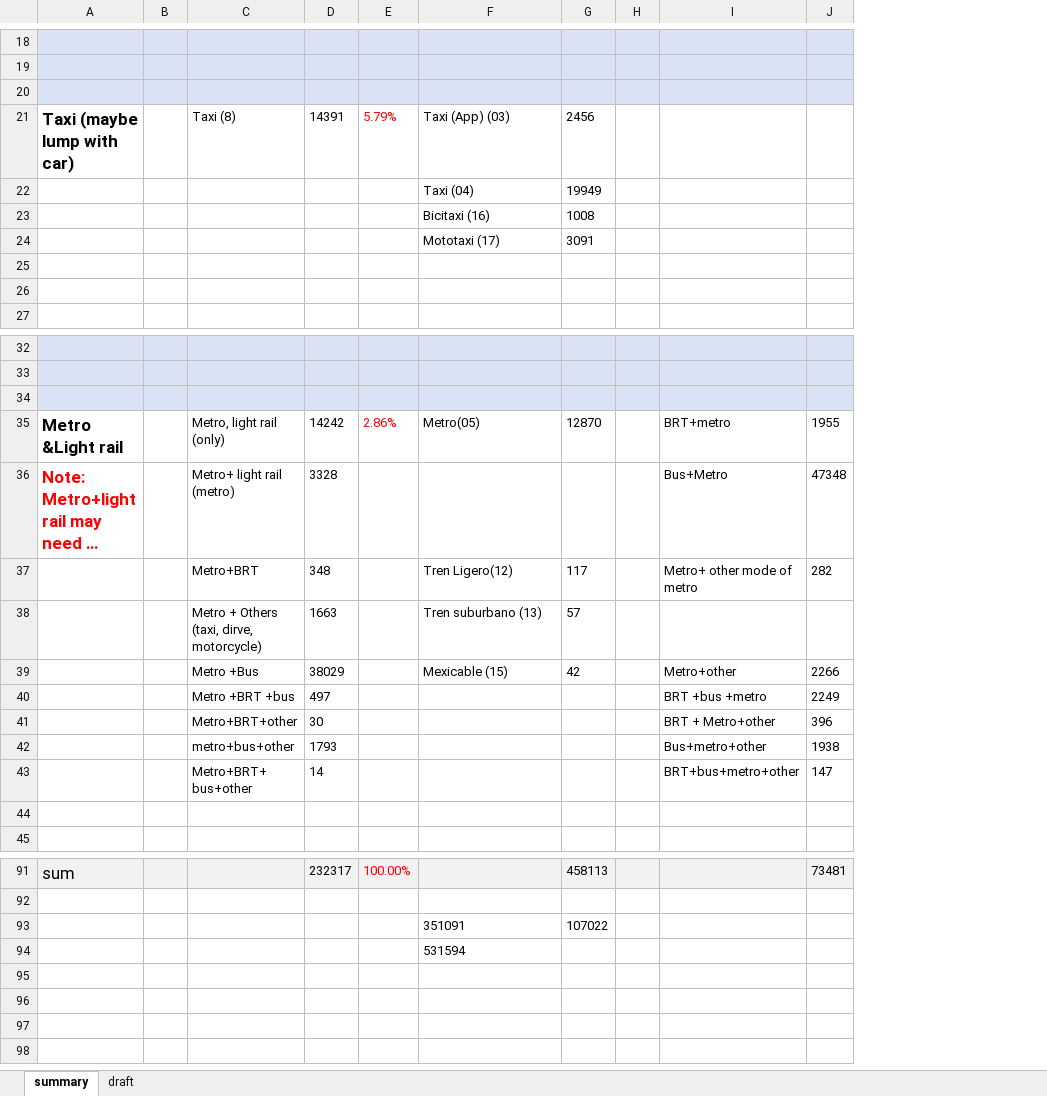
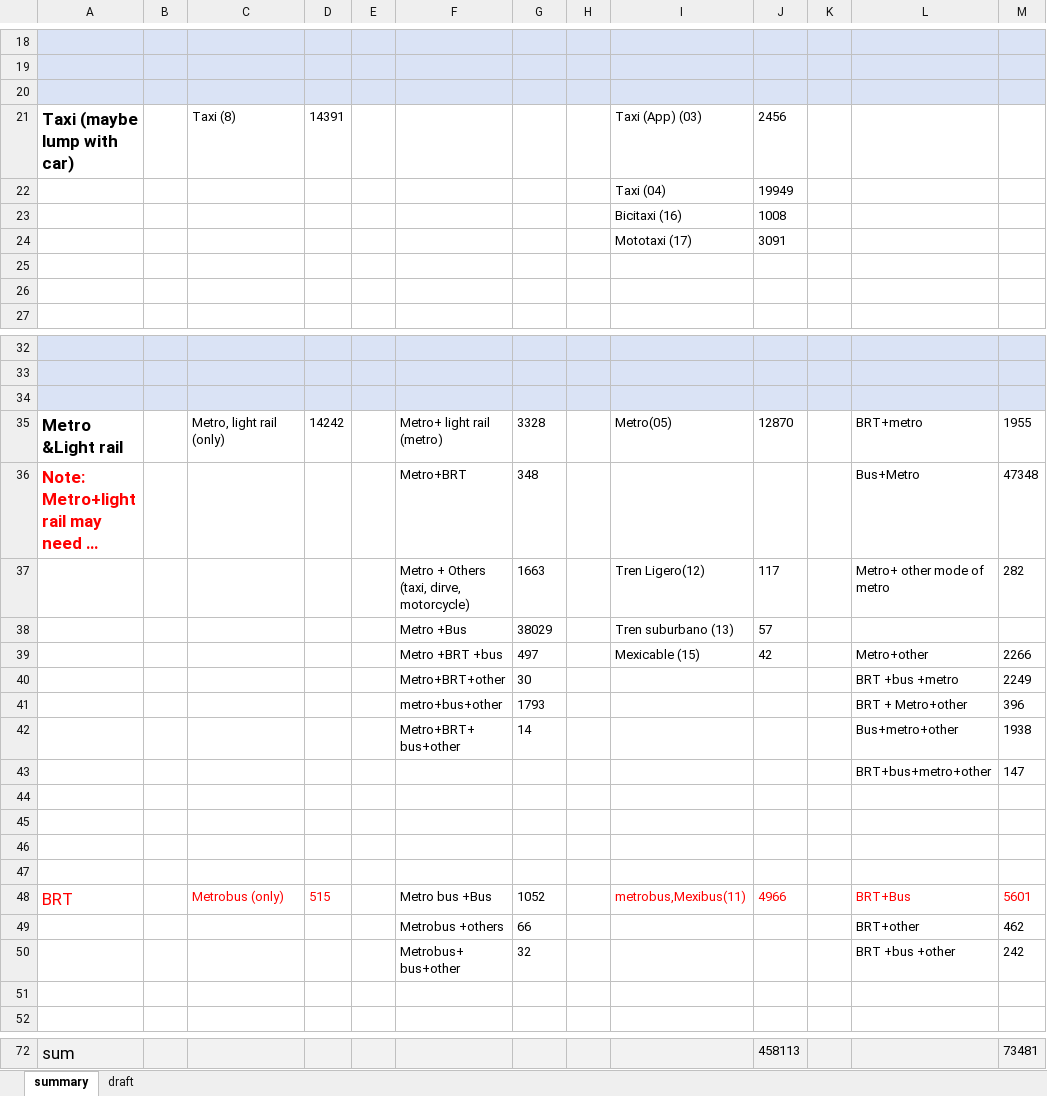
Before and after one commit to zyang91/Mexico-City-survey-comp, an Excel workbook: Mode_Choice_Comparison_Summary.xlsx, sheet summary, drawn as a sheet; only a part is shown, gaps mark what is left out; long unchanged cells end in …; values as stored, in another font and other column widths than the file's, no borders; removed rows and columns are numbered as before the commit, all else as after; the diff covers the shown part only; the diff names each change by its address in the sheet, - before the commit and + after, or states it on an @@ line.

```diff
--- a/Mode_Choice_Comparison_Summary.xlsx (sheet summary)
+++ b/Mode_Choice_Comparison_Summary.xlsx (sheet summary)
+column D, row 21: 14391; row 35: 14242
+column E, empty
+column F, rows 35-39: Metro+ light rail (metro) | Metro+BRT | Metro + Others (taxi, dirve, motorcycle) | Metro +Bus | Metro +BRT +bus
-column E, row 21: 5.79%; row 35: 2.86%; row 91: 100.00%
+column H, empty
-G21: 14391
+G21: (empty)
-G35: 14242
+G35: 3328
-C36: Metro+ light rail (metro)
+C36: (empty)
-G36: 3328
+G36: 348
-C37: Metro+BRT
+C37: (empty)
-G37: 348
+G37: 1663
-C38: Metro + Others (taxi, dirve, motorcycle)
+C38: (empty)
-G38: 1663
+G38: 38029
-C39: Metro +Bus
+C39: (empty)
-G39: 38029
+G39: 497
+row 40:  |  |  |  |  | Metro+BRT+other | 30 |  |  |  |  | BRT +bus +metro | 2249
+row 41:  |  |  |  |  | metro+bus+other | 1793 |  |  |  |  | BRT + Metro+other | 396
+row 42:  |  |  |  |  | Metro+BRT+ bus+other | 14 |  |  |  |  | Bus+metro+other | 1938
+row 43:  |  |  |  |  |  |  |  |  |  |  | BRT+bus+metro+other | 147
-row 44:  |  | Metro +BRT +bus | 497 |  |  |  |  | BRT +bus +metro | 2249
+row 44: (empty)
-row 45:  |  | Metro+BRT+other | 30 |  |  |  |  | BRT + Metro+other | 396
+row 45: (empty)
-row 46:  |  | metro+bus+other | 1793 |  |  |  |  | Bus+metro+other | 1938
+row 46: (empty)
-row 47:  |  | Metro+BRT+ bus+other | 14 |  |  |  |  | BRT+bus+metro+other | 147
+row 47: (empty)
+row 48: BRT |  | Metrobus (only) | 515 |  | Metro bus +Bus | 1052 |  | metrobus,Mexibus(11) | 4966 |  | BRT+Bus | 5601
+row 49:  |  |  |  |  | Metrobus +others | 66 |  |  |  |  | BRT+other | 462
+row 50:  |  |  |  |  | Metrobus+ bus+other | 32 |  |  |  |  | BRT +bus +other | 242
-G72: 232317
+G72: (empty)
-row 92: (empty)
-row 93:  |  |  |  |  | 351091 | 107022
-row 94:  |  |  |  |  | 531594
```
Also changed, not shown: 8 added rows, 34 removed rows and 5 edited cells elsewhere in this sheet, formulas that keep their value, 1 other file.
